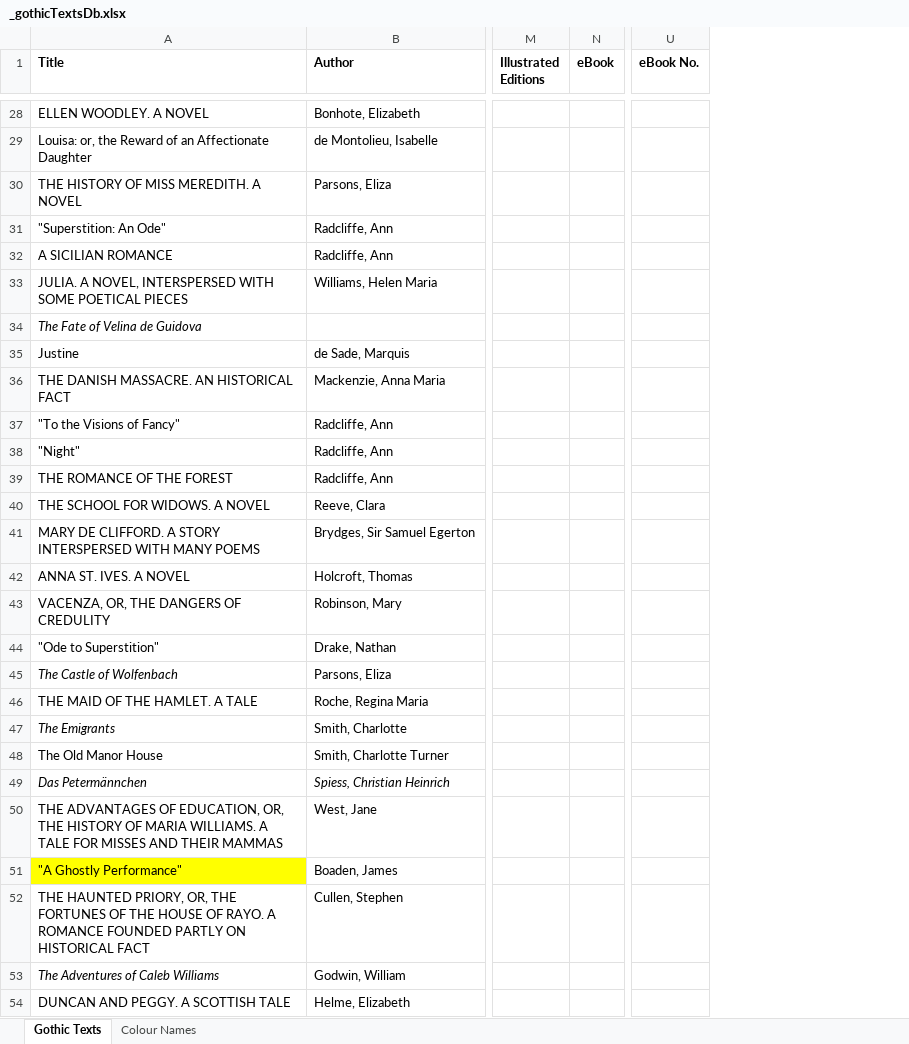
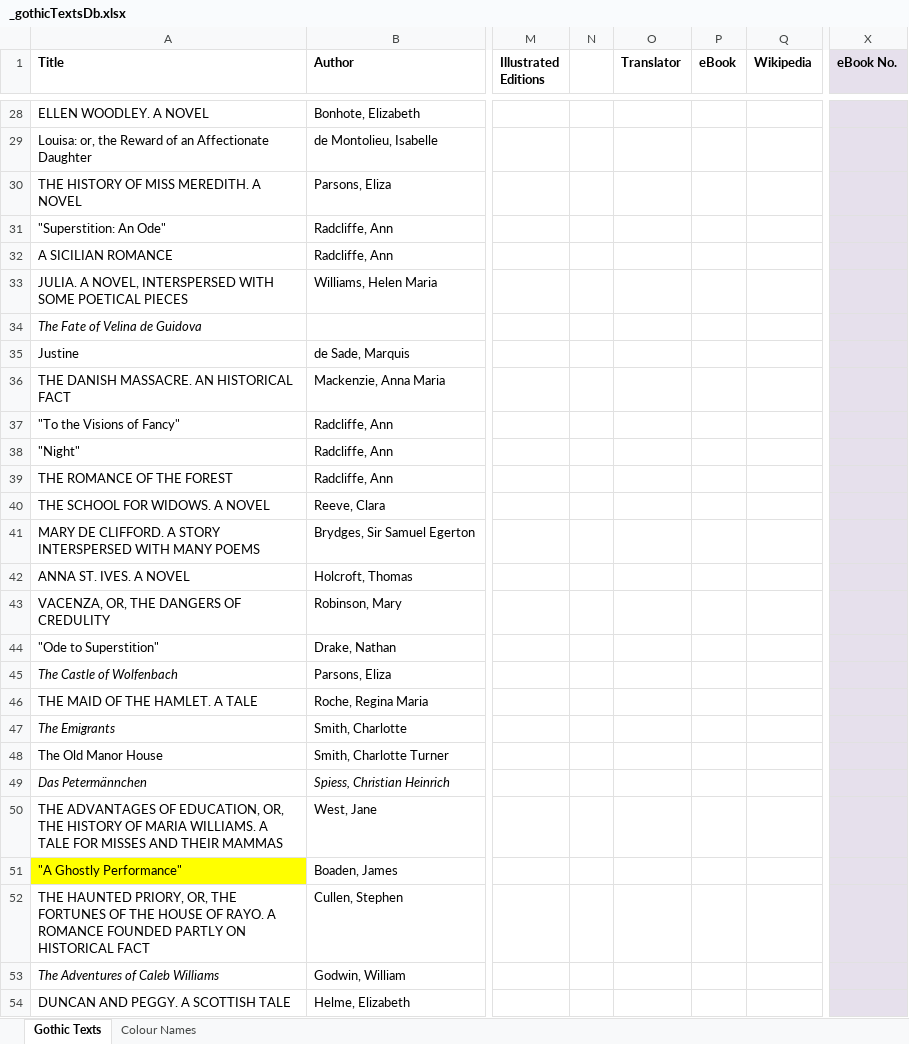
Before and after one commit to eleanorstrib/gothic, an Excel workbook: _gothicTextsDb.xlsx, sheet Gothic Texts, drawn as a sheet; only a part is shown, gaps mark what is left out; values as stored, in another font and other column widths than the file's, no borders; addresses are those after the commit; the diff covers the shown part only; the diff names each change by its address in the sheet, - before the commit and + after, or states it on an @@ line.

```diff
--- a/_gothicTextsDb.xlsx (sheet Gothic Texts)
+++ b/_gothicTextsDb.xlsx (sheet Gothic Texts)
+column N, empty
+column O (Translator), empty
+column Q (Wikipedia), empty
-X1 fill: none
+X1 fill: #E6E0EC
-X28:X54 fill: none
+X28:X54 fill: #E6E0EC
```
Also changed, not shown: 3 added rows, 2 removed rows, 127 edited cells and cell formats elsewhere in this sheet, 23 other files.
